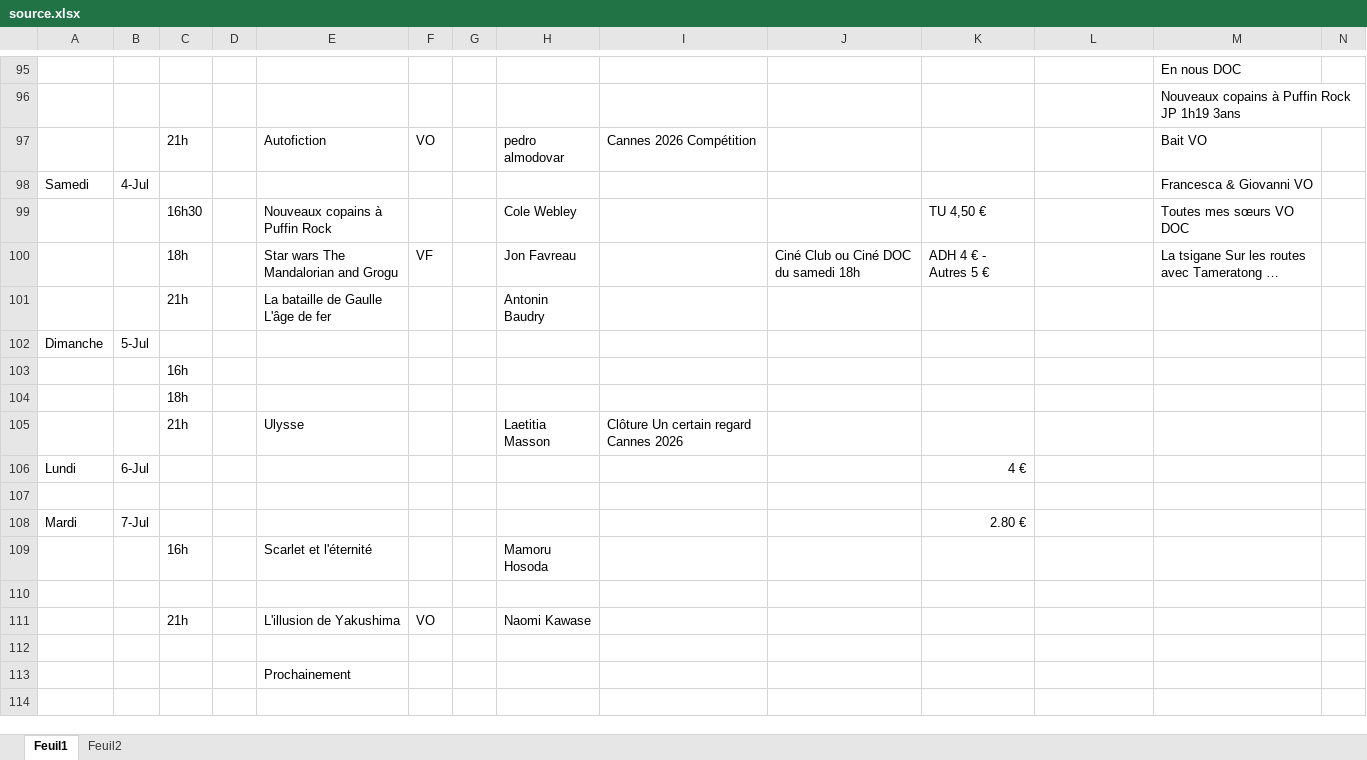
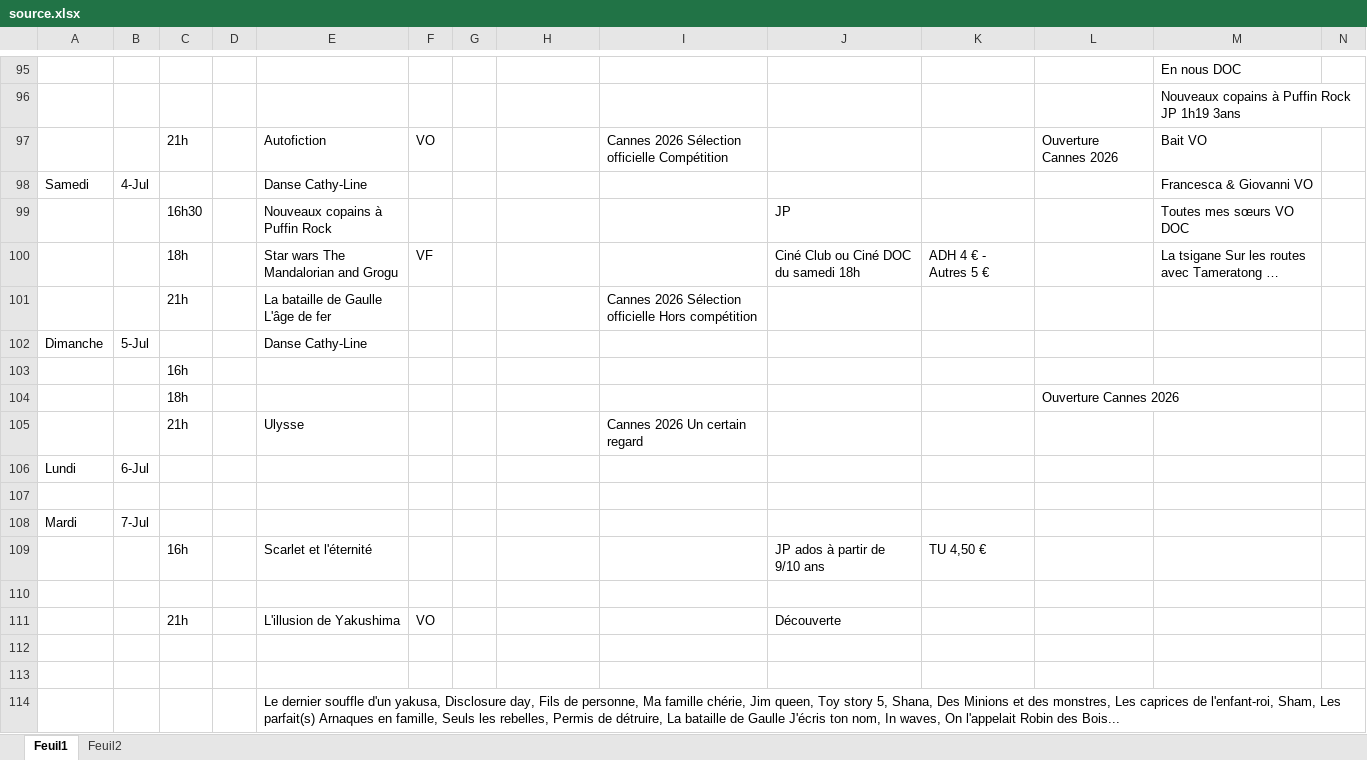
Before and after one commit to Cinecarbonne/site, an Excel workbook: outils/input/source.xlsx, sheet Feuil1, drawn as a sheet; only a part is shown, gaps mark what is left out; long unchanged cells end in …; values as stored, in another font and other column widths than the file's, no cell formats; removed rows and columns are numbered as before the commit, all else as after; the diff covers the shown part only; the diff names each change by its address in the sheet, - before the commit and + after, or states it on an @@ line.

Commit message:
prochainement

```diff
--- a/outils/input/source.xlsx (sheet Feuil1)
+++ b/outils/input/source.xlsx (sheet Feuil1)
-H97: pedro almodovar
+H97: (empty)
-I97: Cannes 2026 Compétition
+I97: Cannes 2026 Sélection officielle Compétition
-L97: (empty)
+L97: Ouverture Cannes 2026
-E98: (empty)
+E98: Danse Cathy-Line
-H99: Cole Webley
+H99: (empty)
-J99: (empty)
+J99: JP
-K99: TU 4,50 €
+K99: (empty)
-H100: Jon Favreau
+H100: (empty)
-H101: Antonin Baudry
+H101: (empty)
-I101: (empty)
+I101: Cannes 2026 Sélection officielle Hors compétition
-E102: (empty)
+E102: Danse Cathy-Line
-L104: (empty)
+L104: Ouverture Cannes 2026
-H105: Laetitia Masson
+H105: (empty)
-I105: Clôture Un certain regard Cannes 2026
+I105: Cannes 2026 Un certain regard
-K106: 4 €
+K106: (empty)
-K108: 2.80 €
+K108: (empty)
-row 109:  |  | 16h |  | Scarlet et l'éternité |  |  | Mamoru Hosoda
+row 109:  |  | 16h |  | Scarlet et l'éternité |  |  |  |  | JP ados à partir de 9/10 ans | TU 4,50 €
-H111: Naomi Kawase
+H111: (empty)
-J111: (empty)
+J111: Découverte
+row 113: (empty)
-E114: Prochainement
+E114: Le dernier souffle d'un yakusa, Disclosure day, Fils de personne, Ma famille chérie, Jim queen, Toy story 5, Shana, Des Minions et des monstres, Les caprices de l'enfant-roi, Sham, Les parfait(s) Arnaques en famille, Seuls les rebelles, Permis de détruire, La bataille de Gaulle J'écris ton nom, In waves, On l'appelait Robin des Bois...
```
Also changed, not shown: 1 added row, 1 removed row and 65 edited cells elsewhere in this sheet, cell formats, 1 other file.
